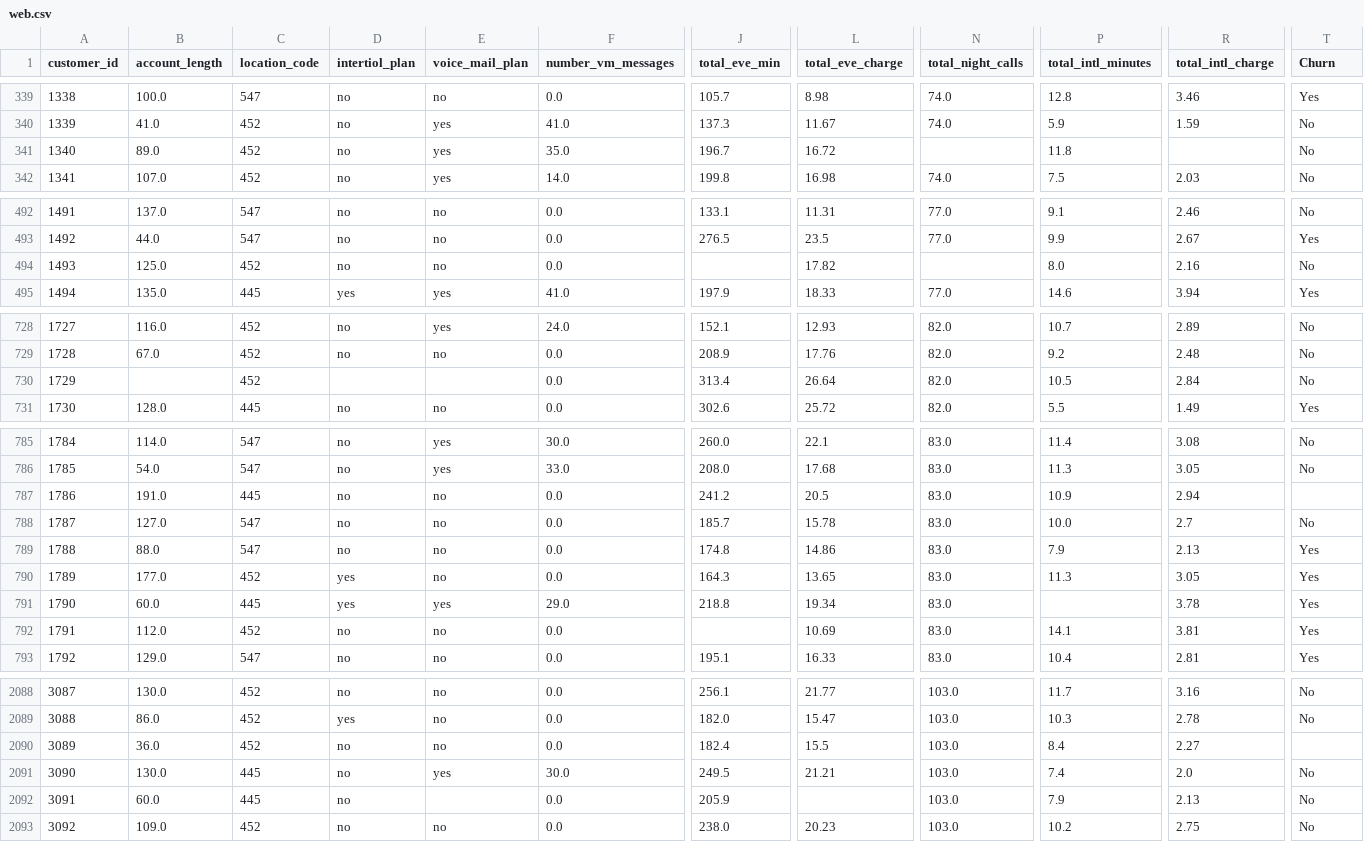
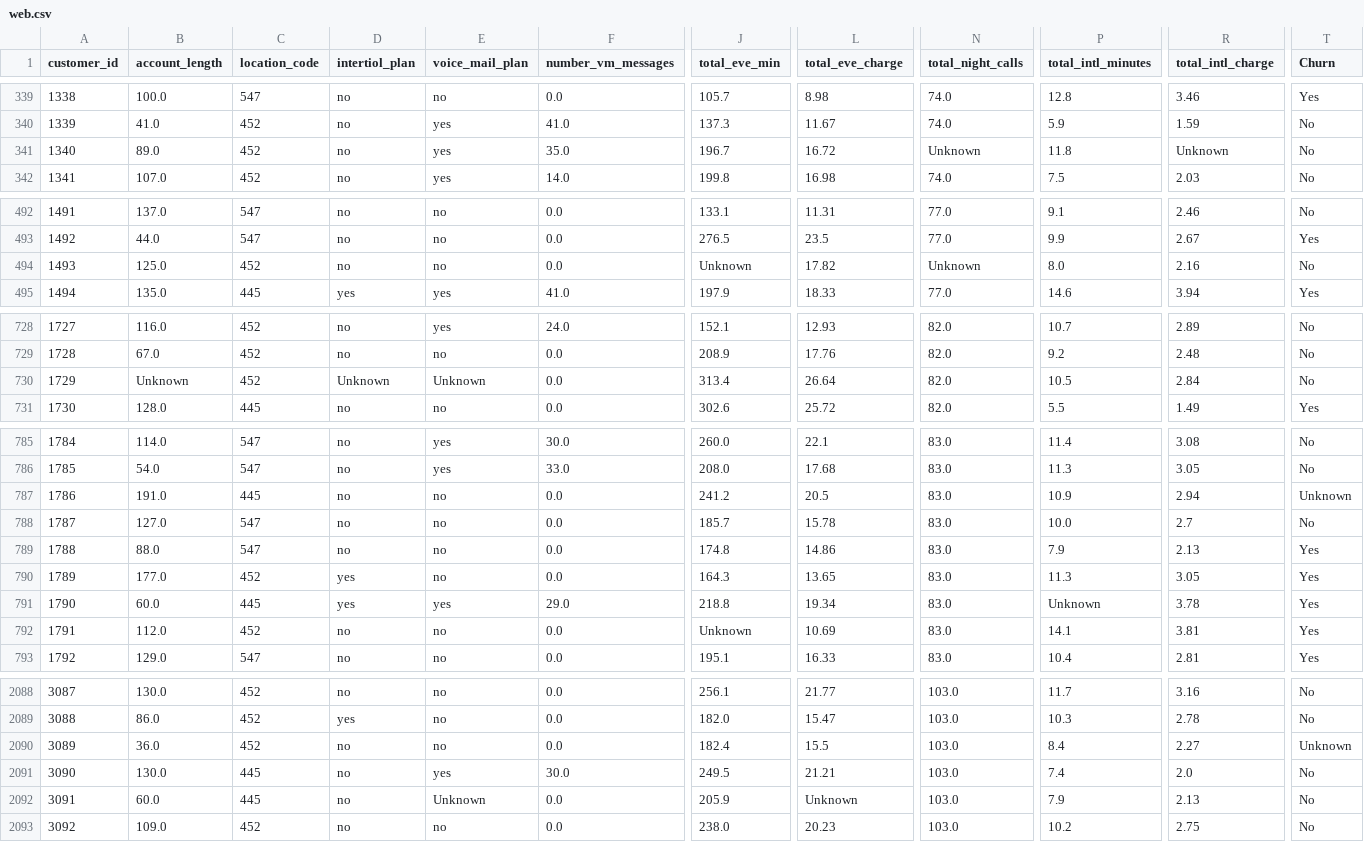
Before and after one commit to ayeshgk-machine-learning/data-science-project, a CSV file: dashboard/ml-server/web.csv, drawn as a sheet; only a part is shown, gaps mark what is left out; the diff covers the shown part only; the diff names each change by its address in the sheet, - before the commit and + after, or states it on an @@ line.

```diff
--- a/dashboard/ml-server/web.csv
+++ b/dashboard/ml-server/web.csv
-N341 (total_night_calls): (empty)
+N341 (total_night_calls): Unknown
-R341 (total_intl_charge): (empty)
+R341 (total_intl_charge): Unknown
-J494 (total_eve_min): (empty)
+J494 (total_eve_min): Unknown
-N494 (total_night_calls): (empty)
+N494 (total_night_calls): Unknown
-B730 (account_length): (empty)
+B730 (account_length): Unknown
-D730 (intertiol_plan): (empty)
+D730 (intertiol_plan): Unknown
-E730 (voice_mail_plan): (empty)
+E730 (voice_mail_plan): Unknown
-T787 (Churn): (empty)
+T787 (Churn): Unknown
-P791 (total_intl_minutes): (empty)
+P791 (total_intl_minutes): Unknown
-J792 (total_eve_min): (empty)
+J792 (total_eve_min): Unknown
-T2090 (Churn): (empty)
+T2090 (Churn): Unknown
-E2092 (voice_mail_plan): (empty)
+E2092 (voice_mail_plan): Unknown
-L2092 (total_eve_charge): (empty)
+L2092 (total_eve_charge): Unknown
```
Also changed, not shown: 53 edited cells elsewhere in this file, 2 other files.
